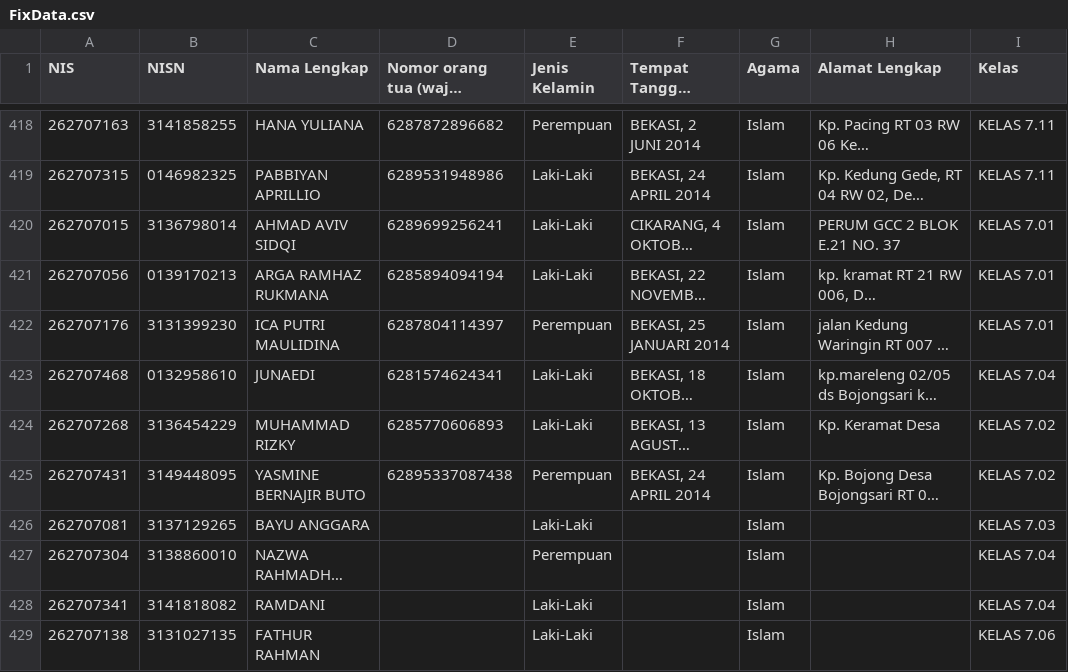
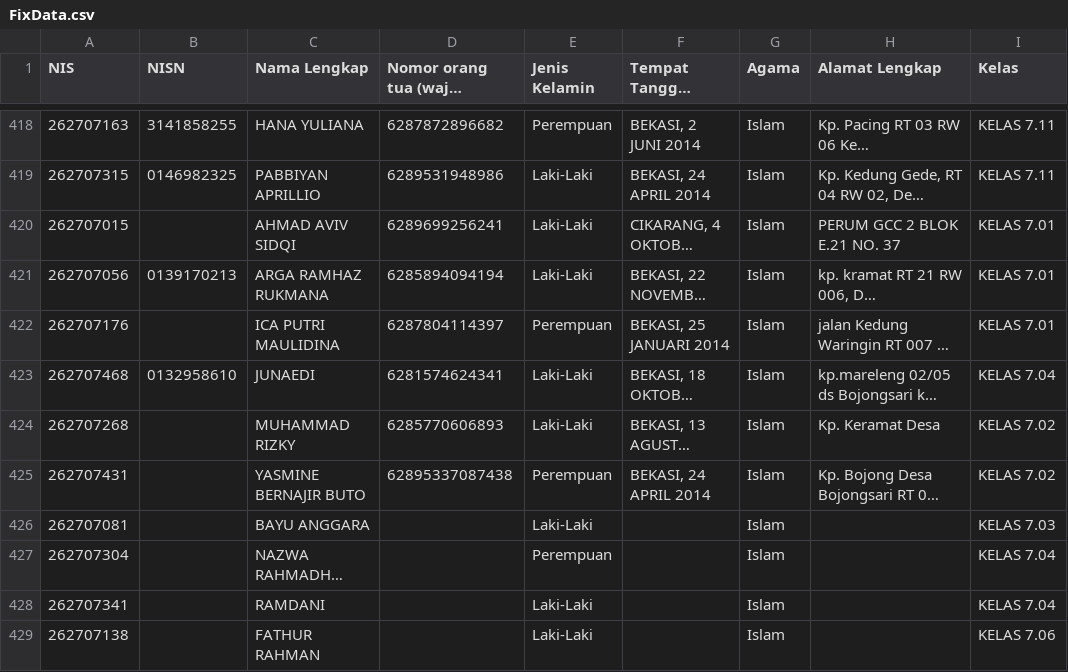
Before and after one commit to devporcalabs/kartusiswasmpkdw, a CSV file: FixData.csv, drawn as a sheet; only a part is shown, gaps mark what is left out; long unchanged cells end in …; the diff covers the shown part only; the diff names each change by its address in the sheet, - before the commit and + after, or states it on an @@ line.

Commit message:
Sync NISNs with DataMuridSMPN1KDW_Rapi.csv, blank out duplicate NISNs as NULL, and update database/API schema to support nullable NISNs

```diff
--- a/FixData.csv
+++ b/FixData.csv
-B420 (NISN): 3136798014
+B420 (NISN): (empty)
-B422 (NISN): 3131399230
+B422 (NISN): (empty)
-B424 (NISN): 3136454229
+B424 (NISN): (empty)
-B425 (NISN): 3149448095
+B425 (NISN): (empty)
-B426 (NISN): 3137129265
+B426 (NISN): (empty)
-B427 (NISN): 3138860010
+B427 (NISN): (empty)
-B428 (NISN): 3141818082
+B428 (NISN): (empty)
-B429 (NISN): 3131027135
+B429 (NISN): (empty)
```
Also changed, not shown: 86 edited cells elsewhere in this file, 5 other files.
